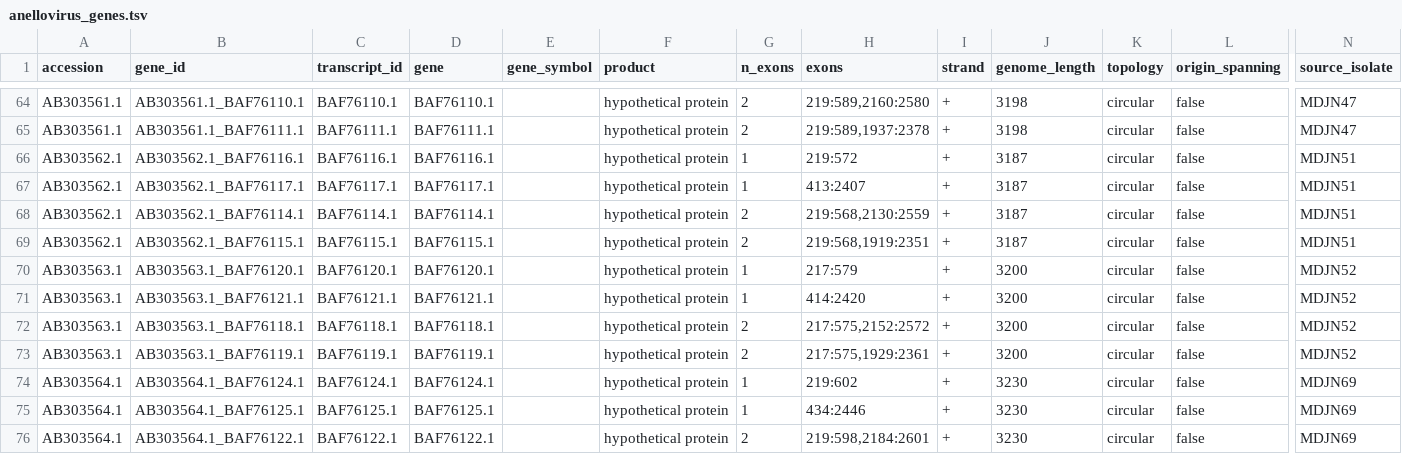
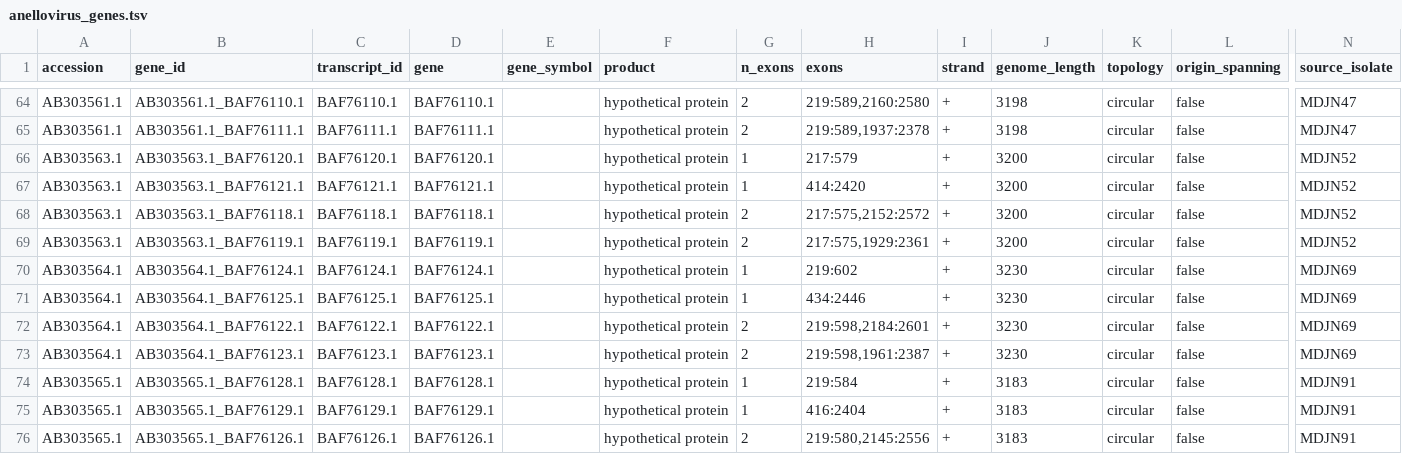
Before and after one commit to mdmanurung/ViralScan, a TSV file: src/viralscan/data/anellovirus_genes.tsv, drawn as a sheet; only a part is shown, gaps mark what is left out; the shorter side is filled out with more unchanged rows; rows hold the shown columns only; the diff names each change by its address in the sheet, - before the commit and + after, or states it on an @@ line.

```diff
--- a/src/viralscan/data/anellovirus_genes.tsv
+++ b/src/viralscan/data/anellovirus_genes.tsv
-row 66: AB303562.1 | AB303562.1_BAF76116.1 | BAF76116.1 | BAF76116.1 |  | hypothetical protein | 1 | 219:572 | + | 3187 | circular | false | MDJN51
-row 67: AB303562.1 | AB303562.1_BAF76117.1 | BAF76117.1 | BAF76117.1 |  | hypothetical protein | 1 | 413:2407 | + | 3187 | circular | false | MDJN51
-row 68: AB303562.1 | AB303562.1_BAF76114.1 | BAF76114.1 | BAF76114.1 |  | hypothetical protein | 2 | 219:568,2130:2559 | + | 3187 | circular | false | MDJN51
-row 69: AB303562.1 | AB303562.1_BAF76115.1 | BAF76115.1 | BAF76115.1 |  | hypothetical protein | 2 | 219:568,1919:2351 | + | 3187 | circular | false | MDJN51
```
Also changed, not shown: 14 other files.
